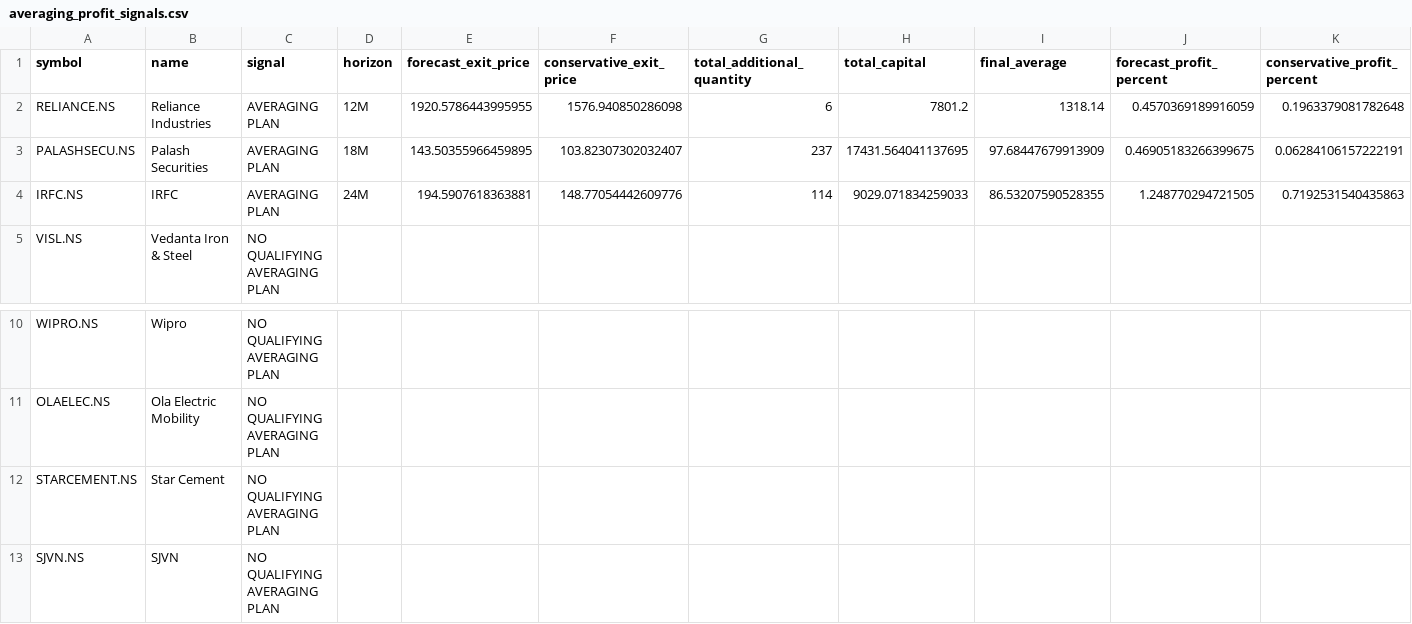
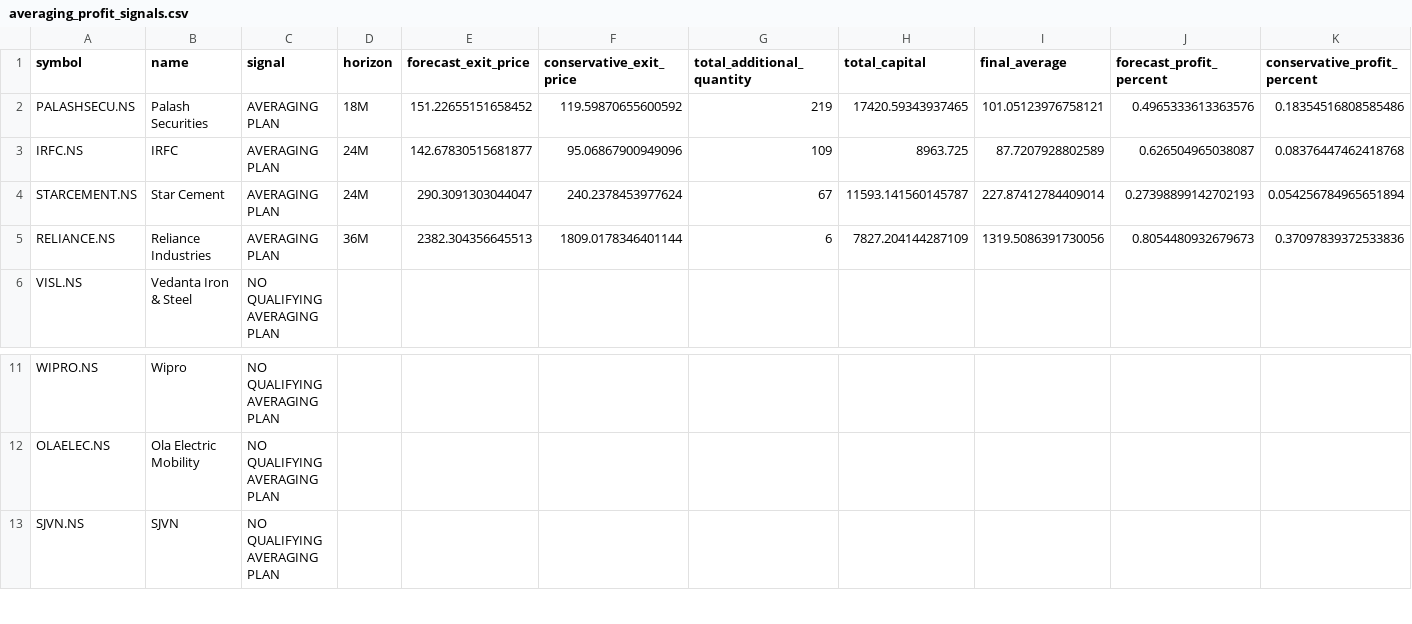
Before and after one commit to vishwasgarg5/portfolio, a CSV file: predictions/averaging_profit_signals.csv, drawn as a sheet; only a part is shown, gaps mark what is left out.

```diff
--- a/predictions/averaging_profit_signals.csv
+++ b/predictions/averaging_profit_signals.csv
@@ -1,5 +1,6 @@
 symbol,name,signal,horizon,forecast_exit_price,conservative_exit_price,total_additional_quantity,total_capital,final_average,forecast_profit_percent,conservative_profit_percent
-RELIANCE.NS,Reliance Industries,AVERAGING PLAN,12M,1920.5786443995955,1576.940850286098,6,7801.2,1318.14,0.4570369189916059,0.1963379081782648
-PALASHSECU.NS,Palash Securities,AVERAGING PLAN,18M,143.50355966459895,103.82307302032407,237,17431.564041137695,97.68447679913909,0.46905183266399675,0.06284106157222191
-IRFC.NS,IRFC,AVERAGING PLAN,24M,194.5907618363881,148.77054442609776,114,9029.071834259033,86.53207590528355,1.248770294721505,0.7192531540435863
+PALASHSECU.NS,Palash Securities,AVERAGING PLAN,18M,151.22655151658452,119.59870655600592,219,17420.59343937465,101.05123976758121,0.4965333613363576,0.18354516808585486
+IRFC.NS,IRFC,AVERAGING PLAN,24M,142.67830515681877,95.06867900949096,109,8963.725,87.7207928802589,0.626504965038087,0.08376447462418768
+STARCEMENT.NS,Star Cement,AVERAGING PLAN,24M,290.3091303044047,240.2378453977624,67,11593.141560145787,227.87412784409014,0.27398899142702193,0.054256784965651894
+RELIANCE.NS,Reliance Industries,AVERAGING PLAN,36M,2382.304356645513,1809.0178346401144,6,7827.204144287109,1319.5086391730056,0.8054480932679673,0.37097839372533836
 VISL.NS,Vedanta Iron & Steel,NO QUALIFYING AVERAGING PLAN,,,,,,,,
@@ -11,3 +12,2 @@ WIPRO.NS,Wipro,NO QUALIFYING AVERAGING PLAN,,,,,,,,
 OLAELEC.NS,Ola Electric Mobility,NO QUALIFYING AVERAGING PLAN,,,,,,,,
-STARCEMENT.NS,Star Cement,NO QUALIFYING AVERAGING PLAN,,,,,,,,
 SJVN.NS,SJVN,NO QUALIFYING AVERAGING PLAN,,,,,,,,
```
Also changed, not shown: data/NTPC_NS.csv, data/OLAELEC_NS.csv, 24 other files.
